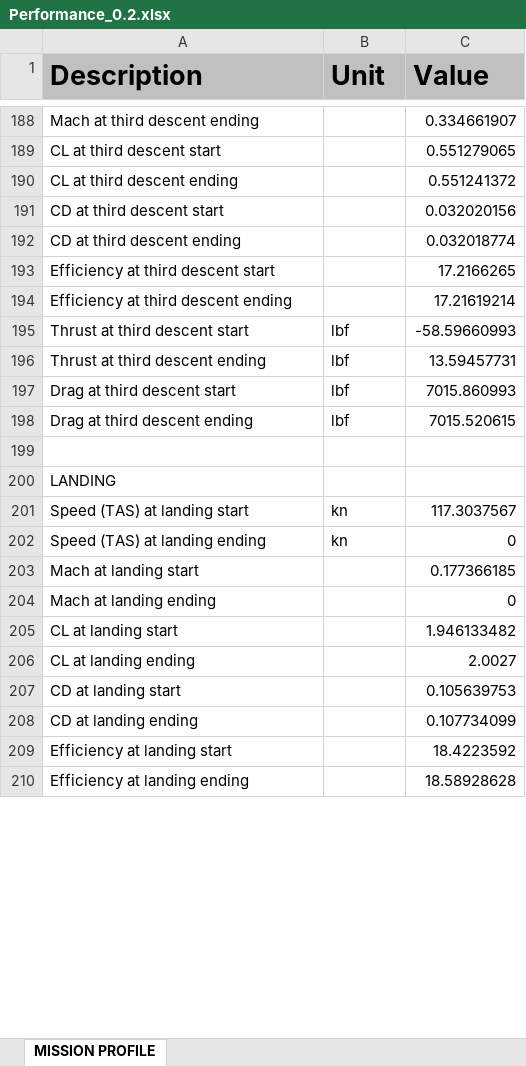
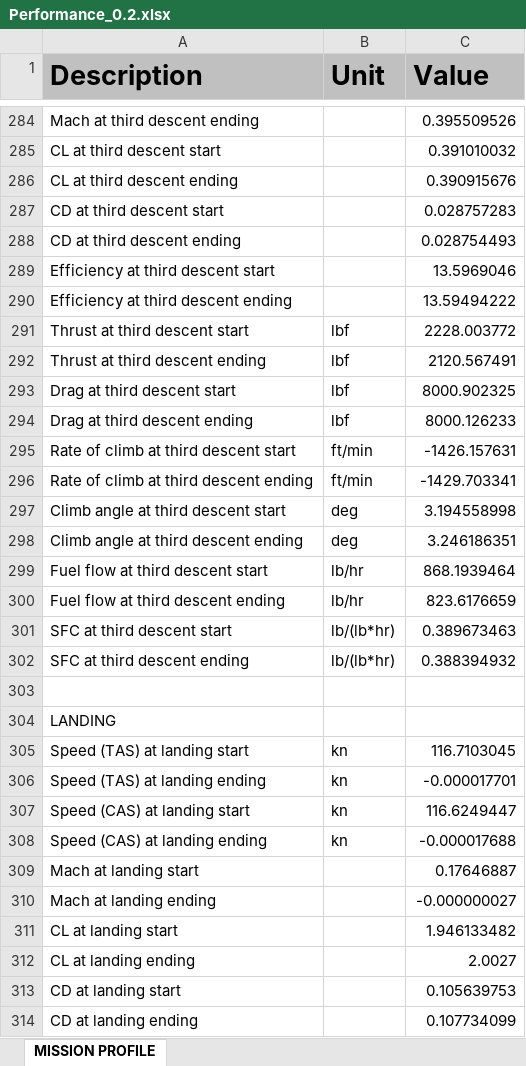
Before and after one commit to QiquWong/jpad, an Excel workbook: JPADSandBox_v2/out/CS300/PERFORMANCE/XCG_0.2/Performance_0.2.xlsx, sheet MISSION PROFILE, drawn as a sheet; only a part is shown, gaps mark what is left out; the shorter side is filled out with more unchanged rows; values as stored, in another font and other column widths than the file's, no borders; addresses are those after the commit; the diff covers the shown part only; the diff names each change by its address in the sheet, - before the commit and + after, or states it on an @@ line.

Commit message:
More work on ACPerformanceManager: mission profile analysis.

```diff
--- a/JPADSandBox_v2/out/CS300/PERFORMANCE/XCG_0.2/Performance_0.2.xlsx (sheet MISSION PROFILE)
+++ b/JPADSandBox_v2/out/CS300/PERFORMANCE/XCG_0.2/Performance_0.2.xlsx (sheet MISSION PROFILE)
-C284 (Value): 0.334661907
+C284 (Value): 0.395509526
-C285 (Value): 0.551279065
+C285 (Value): 0.391010032
-C286 (Value): 0.551241372
+C286 (Value): 0.390915676
-C287 (Value): 0.032020156
+C287 (Value): 0.028757283
-C288 (Value): 0.032018774
+C288 (Value): 0.028754493
-C289 (Value): 17.2166265
+C289 (Value): 13.5969046
-C290 (Value): 17.21619214
+C290 (Value): 13.59494222
-C291 (Value): -58.59660993
+C291 (Value): 2228.003772
-C292 (Value): 13.59457731
+C292 (Value): 2120.567491
-C293 (Value): 7015.860993
+C293 (Value): 8000.902325
-C294 (Value): 7015.520615
+C294 (Value): 8000.126233
+row 295: Rate of climb at third descent start | ft/min | -1426.157631
+row 296: Rate of climb at third descent ending | ft/min | -1429.703341
+row 297: Climb angle at third descent start | deg | 3.194558998
+row 298: Climb angle at third descent ending | deg | 3.246186351
+row 299: Fuel flow at third descent start | lb/hr | 868.1939464
+row 300: Fuel flow at third descent ending | lb/hr | 823.6176659
+row 301: SFC at third descent start | lb/(lb*hr) | 0.389673463
+row 302: SFC at third descent ending | lb/(lb*hr) | 0.388394932
-C305 (Value): 117.3037567
+C305 (Value): 116.7103045
-C306 (Value): 0
+C306 (Value): -0.000017701
+row 307: Speed (CAS) at landing start | kn | 116.6249447
+row 308: Speed (CAS) at landing ending | kn | -0.000017688
-C309 (Value): 0.177366185
+C309 (Value): 0.17646887
-C310 (Value): 0
+C310 (Value): -0.000000027
```
Also changed, not shown: 110 added rows, 6 removed rows and 154 edited cells elsewhere in this sheet, 13 other files.
